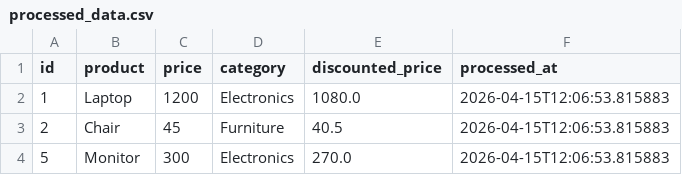
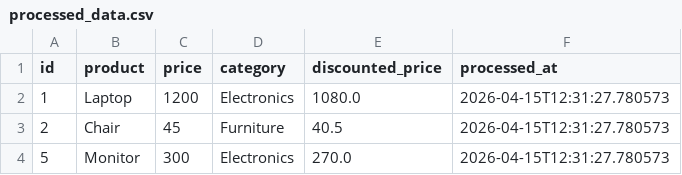
Before and after one commit to GDGoC-FPTU/data-pipeline-observability-NQTri00, a CSV file: processed_data.csv, drawn as a sheet.

```diff
--- a/processed_data.csv
+++ b/processed_data.csv
@@ -1,4 +1,4 @@
 id,product,price,category,discounted_price,processed_at
-1,Laptop,1200,Electronics,1080.0,2026-04-15T12:06:53.815883
-2,Chair,45,Furniture,40.5,2026-04-15T12:06:53.815883
-5,Monitor,300,Electronics,270.0,2026-04-15T12:06:53.815883
+1,Laptop,1200,Electronics,1080.0,2026-04-15T12:31:27.780573
+2,Chair,45,Furniture,40.5,2026-04-15T12:31:27.780573
+5,Monitor,300,Electronics,270.0,2026-04-15T12:31:27.780573
```
Also changed, not shown: 2 other files.
